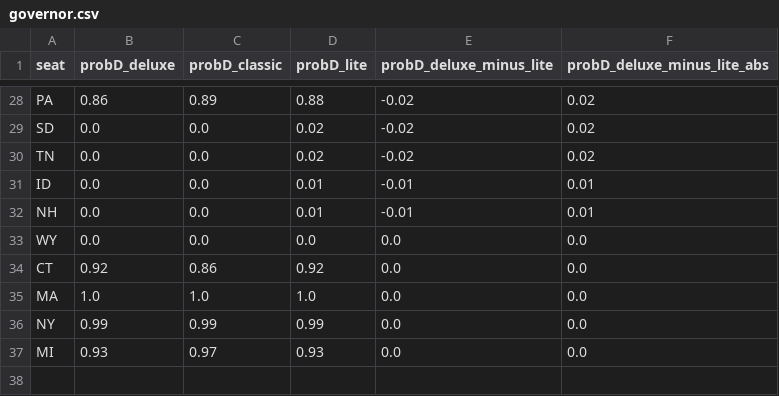
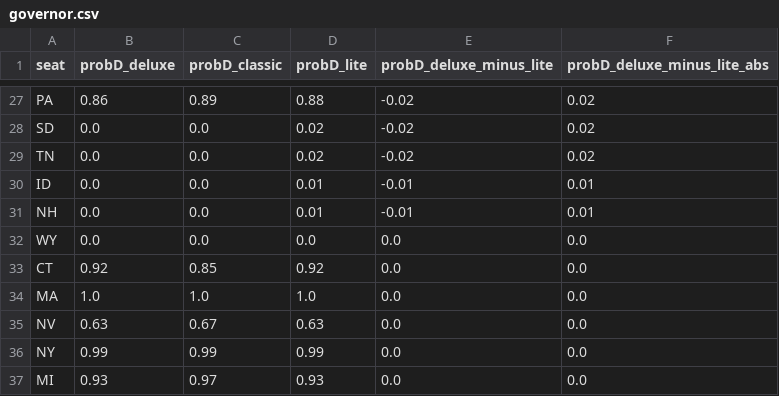
Before and after one commit to dcadata/fivey-is-an-emotional-fox, a CSV file: forecast_expression_comparisons/governor.csv, drawn as a sheet; only a part is shown, gaps mark what is left out; the diff covers the shown part only.

```diff
--- a/forecast_expression_comparisons/governor.csv
+++ b/forecast_expression_comparisons/governor.csv
@@ -33,4 +32,5 @@ NH,0.0,0.0,0.01,-0.01,0.01
 WY,0.0,0.0,0.0,0.0,0.0
-CT,0.92,0.86,0.92,0.0,0.0
+CT,0.92,0.85,0.92,0.0,0.0
 MA,1.0,1.0,1.0,0.0,0.0
+NV,0.63,0.67,0.63,0.0,0.0
 NY,0.99,0.99,0.99,0.0,0.0
```
Also changed, not shown: 5 added rows, 6 removed rows, 4 moved rows and 2 edited cells elsewhere in this file, forecast_expression_comparisons/house.csv, forecast_expression_comparisons/senate.csv.
